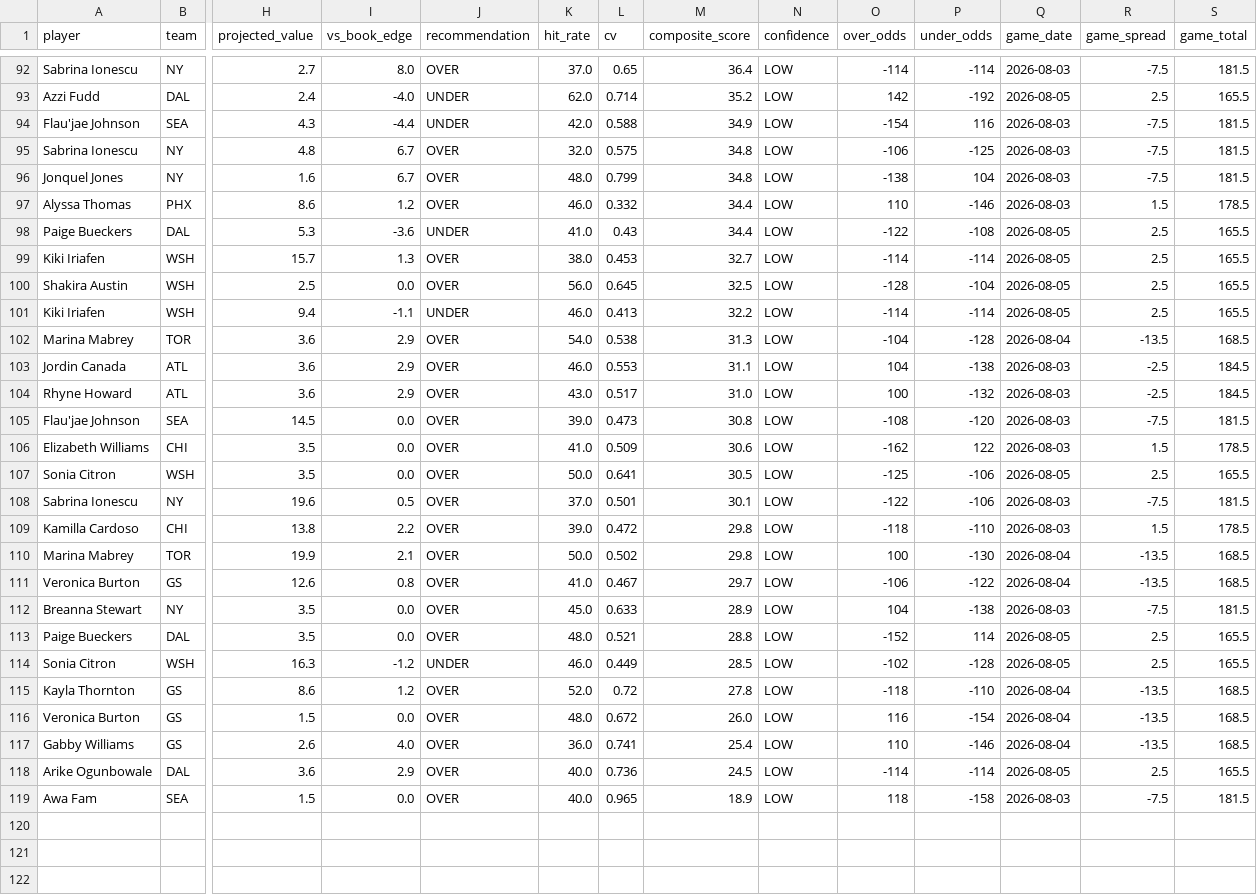
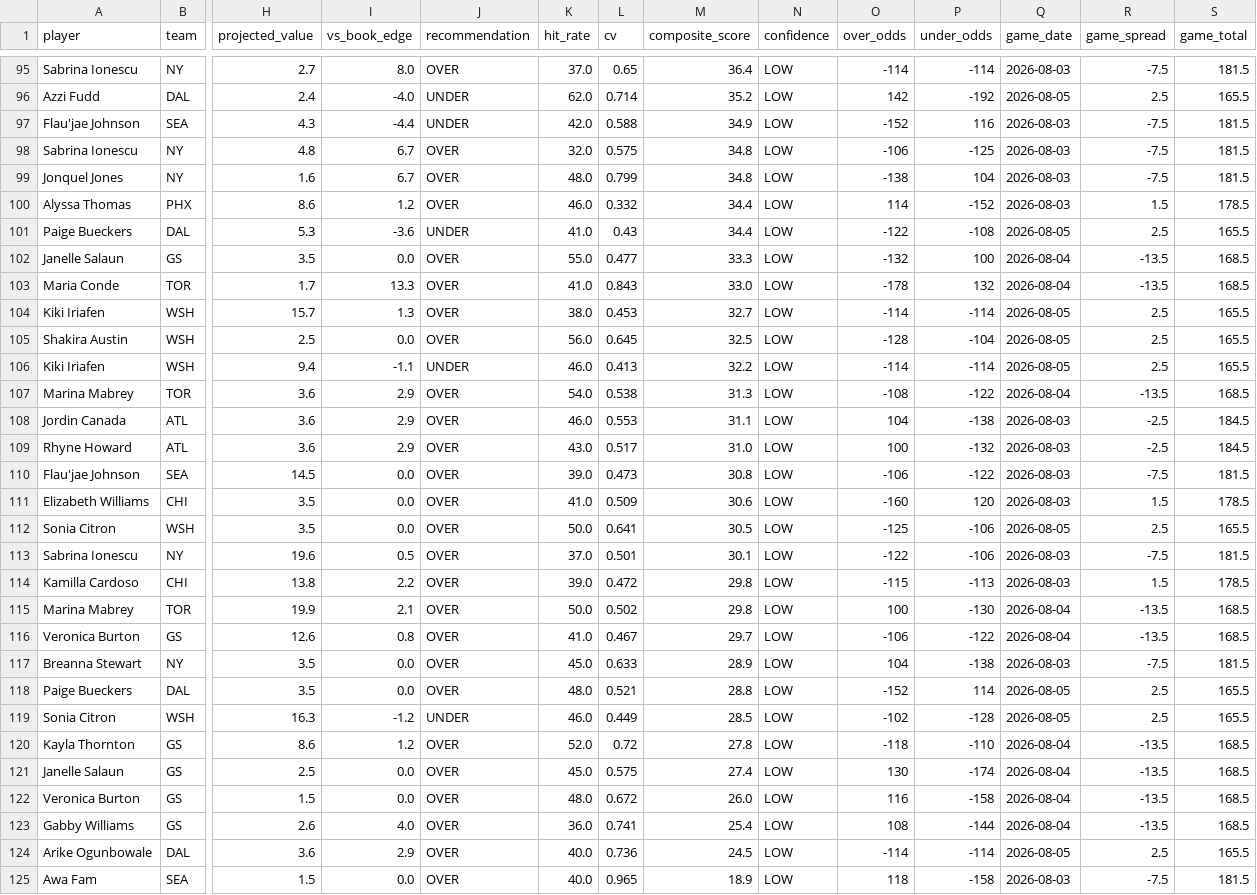
Before and after one commit to rakimr/PIRTDICA, a CSV file: wnba_prop_recommendations.csv, drawn as a sheet; only a part is shown, gaps mark what is left out; addresses are those after the commit; rows hold the shown columns only; the diff covers the shown part only; the diff names each change by its address in the sheet, - before the commit and + after, or states it on an @@ line.

```diff
--- a/wnba_prop_recommendations.csv
+++ b/wnba_prop_recommendations.csv
-O97 (over_odds): -154
+O97 (over_odds): -152
-O100 (over_odds): 110
+O100 (over_odds): 114
-P100 (under_odds): -146
+P100 (under_odds): -152
+row 102: Janelle Salaun | GS | 3.5 | 0.0 | OVER | 55.0 | 0.477 | 33.3 | LOW | -132 | 100 | 2026-08-04 | -13.5 | 168.5
+row 103: Maria Conde | TOR | 1.7 | 13.3 | OVER | 41.0 | 0.843 | 33.0 | LOW | -178 | 132 | 2026-08-04 | -13.5 | 168.5
-O107 (over_odds): -104
+O107 (over_odds): -108
-P107 (under_odds): -128
+P107 (under_odds): -122
-O110 (over_odds): -108
+O110 (over_odds): -106
-P110 (under_odds): -120
+P110 (under_odds): -122
-O111 (over_odds): -162
+O111 (over_odds): -160
-P111 (under_odds): 122
+P111 (under_odds): 120
-O114 (over_odds): -118
+O114 (over_odds): -115
-P114 (under_odds): -110
+P114 (under_odds): -113
+row 121: Janelle Salaun | GS | 2.5 | 0.0 | OVER | 45.0 | 0.575 | 27.4 | LOW | 130 | -174 | 2026-08-04 | -13.5 | 168.5
-P122 (under_odds): -154
+P122 (under_odds): -158
-O123 (over_odds): 110
+O123 (over_odds): 108
-P123 (under_odds): -146
+P123 (under_odds): -144
```
Also changed, not shown: 3 added rows and 72 edited cells elsewhere in this file, 1 other file.
